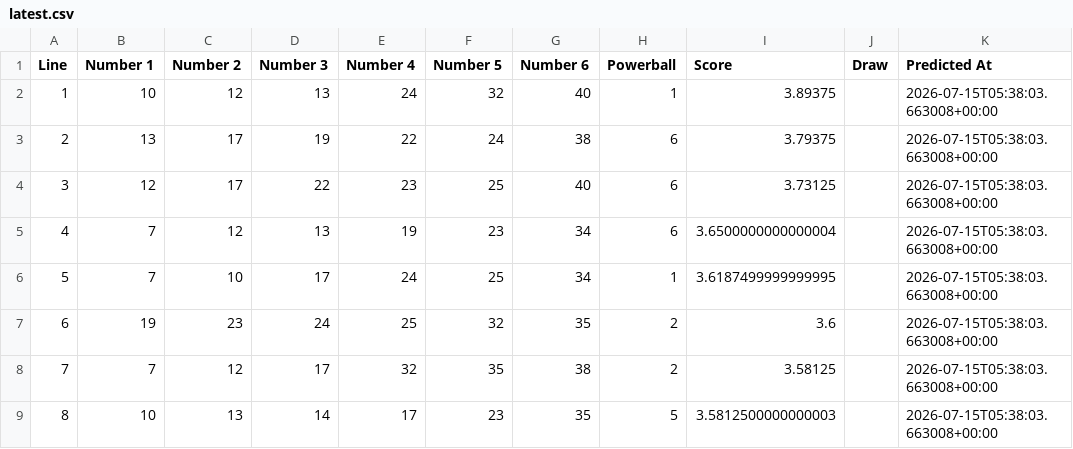
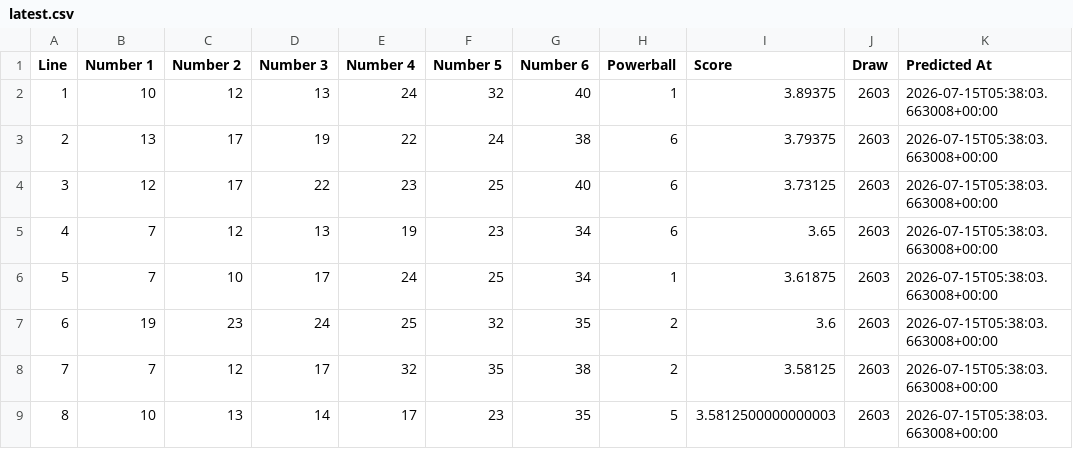
Before and after one commit to Ellywoooo/PowerballBot, a CSV file: predictions/latest.csv, drawn as a sheet.

```diff
--- a/predictions/latest.csv
+++ b/predictions/latest.csv
@@ -1,9 +1,9 @@
 Line,Number 1,Number 2,Number 3,Number 4,Number 5,Number 6,Powerball,Score,Draw,Predicted At
-1,10,12,13,24,32,40,1,3.89375,,2026-07-15T05:38:03.663008+00:00
-2,13,17,19,22,24,38,6,3.79375,,2026-07-15T05:38:03.663008+00:00
-3,12,17,22,23,25,40,6,3.73125,,2026-07-15T05:38:03.663008+00:00
-4,7,12,13,19,23,34,6,3.6500000000000004,,2026-07-15T05:38:03.663008+00:00
-5,7,10,17,24,25,34,1,3.6187499999999995,,2026-07-15T05:38:03.663008+00:00
-6,19,23,24,25,32,35,2,3.6,,2026-07-15T05:38:03.663008+00:00
-7,7,12,17,32,35,38,2,3.58125,,2026-07-15T05:38:03.663008+00:00
-8,10,13,14,17,23,35,5,3.5812500000000003,,2026-07-15T05:38:03.663008+00:00
+1,10,12,13,24,32,40,1,3.89375,2603,2026-07-15T05:38:03.663008+00:00
+2,13,17,19,22,24,38,6,3.79375,2603,2026-07-15T05:38:03.663008+00:00
+3,12,17,22,23,25,40,6,3.73125,2603,2026-07-15T05:38:03.663008+00:00
+4,7,12,13,19,23,34,6,3.65,2603,2026-07-15T05:38:03.663008+00:00
+5,7,10,17,24,25,34,1,3.61875,2603,2026-07-15T05:38:03.663008+00:00
+6,19,23,24,25,32,35,2,3.6,2603,2026-07-15T05:38:03.663008+00:00
+7,7,12,17,32,35,38,2,3.58125,2603,2026-07-15T05:38:03.663008+00:00
+8,10,13,14,17,23,35,5,3.5812500000000003,2603,2026-07-15T05:38:03.663008+00:00
```
Also changed, not shown: data/draws_clean.csv, predictions/history.csv.
